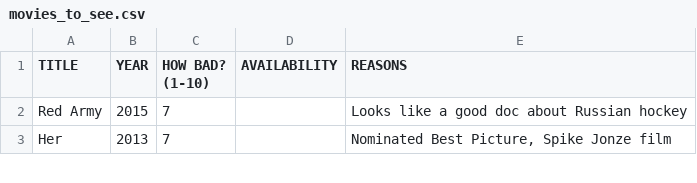
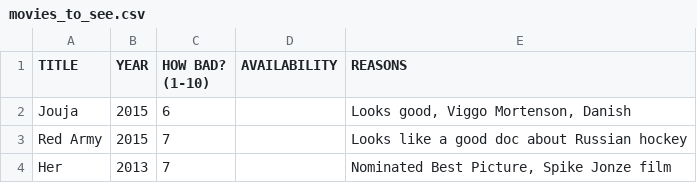
Before and after one commit to tgh/FiLTH, a CSV file: data/movies_to_see.csv, drawn as a sheet; only a part is shown.

```diff
--- a/data/movies_to_see.csv
+++ b/data/movies_to_see.csv
@@ -1,2 +1,3 @@
 TITLE,YEAR,HOW BAD? (1-10),AVAILABILITY,REASONS
+Jouja,2015,6,,"Looks good, Viggo Mortenson, Danish"
 Red Army,2015,7,,Looks like a good doc about Russian hockey
```
Also changed, not shown: 12 other files.
